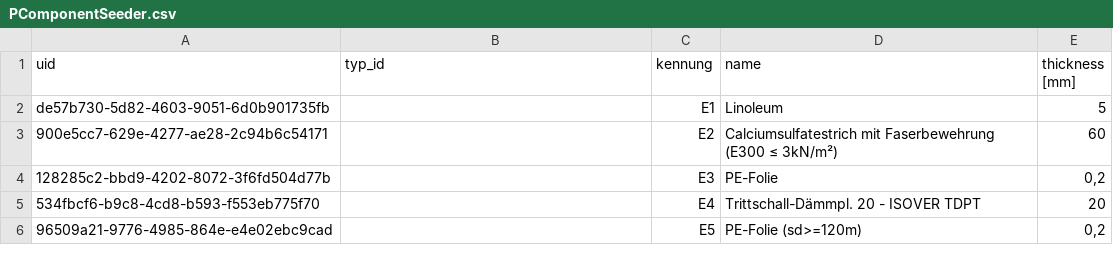
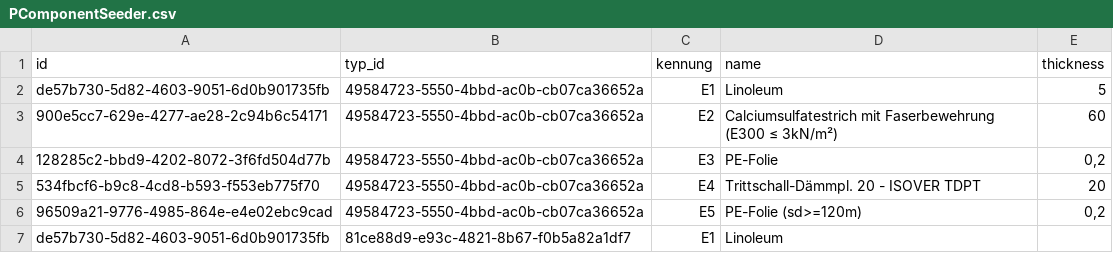
Before and after one commit to javin4/bimava-rest, a CSV file: database/seeders/Element/PComponentSeeder.csv, drawn as a sheet.

```diff
--- a/database/seeders/Element/PComponentSeeder.csv
+++ b/database/seeders/Element/PComponentSeeder.csv
@@ -1,6 +1,7 @@
-uid;typ_id;kennung;name;thickness [mm]
-de57b730-5d82-4603-9051-6d0b901735fb;;" E1";Linoleum;5
-900e5cc7-629e-4277-ae28-2c94b6c54171;;" E2";Calciumsulfatestrich mit Faserbewehrung (E300 ≤ 3kN/m²);60
-128285c2-bbd9-4202-8072-3f6fd504d77b;;" E3";PE-Folie;0,2
-534fbcf6-b9c8-4cd8-b593-f553eb775f70;;" E4";Trittschall-Dämmpl. 20 - ISOVER TDPT;20
-96509a21-9776-4985-864e-e4e02ebc9cad;;" E5";PE-Folie (sd>=120m);0,2
+id;typ_id;kennung;name;thickness
+de57b730-5d82-4603-9051-6d0b901735fb;49584723-5550-4bbd-ac0b-cb07ca36652a;" E1";Linoleum;5
+900e5cc7-629e-4277-ae28-2c94b6c54171;49584723-5550-4bbd-ac0b-cb07ca36652a;" E2";Calciumsulfatestrich mit Faserbewehrung (E300 ≤ 3kN/m²);60
+128285c2-bbd9-4202-8072-3f6fd504d77b;49584723-5550-4bbd-ac0b-cb07ca36652a;" E3";PE-Folie;0,2
+534fbcf6-b9c8-4cd8-b593-f553eb775f70;49584723-5550-4bbd-ac0b-cb07ca36652a;" E4";Trittschall-Dämmpl. 20 - ISOVER TDPT;20
+96509a21-9776-4985-864e-e4e02ebc9cad;49584723-5550-4bbd-ac0b-cb07ca36652a;" E5";PE-Folie (sd>=120m);0,2
+de57b730-5d82-4603-9051-6d0b901735fb;81ce88d9-e93c-4821-8b67-f0b5a82a1df7;" E1";Linoleum;
```
Also changed, not shown: database/seeders/Element/PElementTypSeeder.csv, 3 other files.
